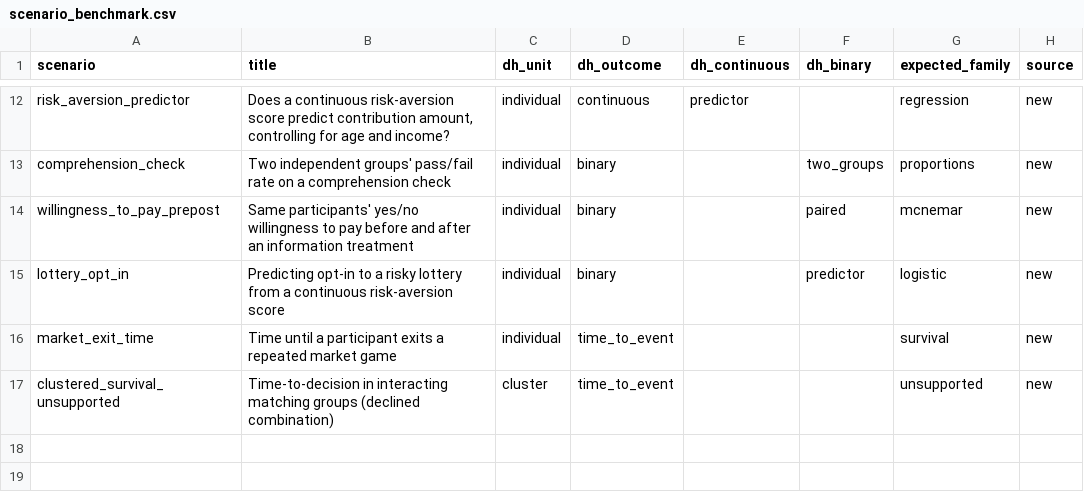
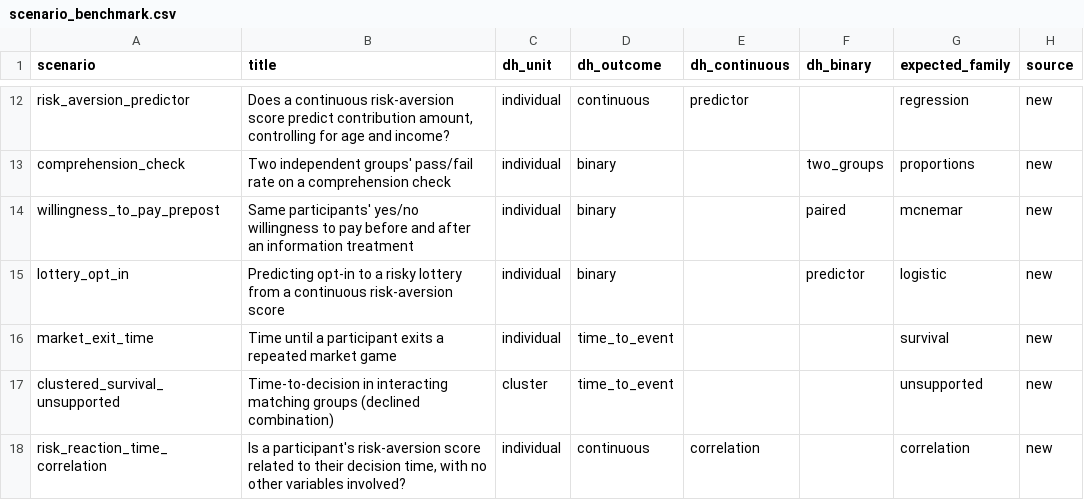
Before and after one commit to federicoatz/apriori-power-wizard, a CSV file: validation/scenario_benchmark.csv, drawn as a sheet; only a part is shown, gaps mark what is left out.

Commit message:
Release v1.0.0
- Fix decision helper: the correlation family was unreachable because
  its question option was merged with the predictor/regression branch;
  split into distinct answers (R/decision_helper.R, app.R) so all
  fifteen closed-form families with a mapped question path are now
  reachable (TOST remains deliberately direct-entry only).
- Add independent validation of the decision helper's mapping:
  validation/scenario_benchmark.csv (17 scenarios),
  validation/scenario_validation.R, tests/testthat/test-decision_helper.R.
- Regenerate renv.lock from the real project library via
  renv::snapshot() (was hand-authored); fix a shinylive::export()
  crash caused by S7 (a ggplot2 soft dependency) missing from renv's
  library (deploy/export_shinylive.R).
- Bump CI R version to match renv.lock (4.5.3).
- Restructure README (what/why/how/detail ordering, screenshots,
  "Why this app?" section) and remove all references to the private
  manuscript from the public repo.
- Reconstruct CHANGELOG.md's 1.0.0 and 0.17.0 entries from actual
  commit history; refresh stale dates/versions in VALIDATION.md and
  validation/accessibility_check.R.
- Bump APP_VERSION and CITATION.cff to 1.0.0.

```diff
--- a/validation/scenario_benchmark.csv
+++ b/validation/scenario_benchmark.csv
@@ -17 +17,2 @@ market_exit_time,Time until a participant exits a repeated market game,individua
 clustered_survival_unsupported,Time-to-decision in interacting matching groups (declined combination),cluster,time_to_event,,,unsupported,new
+risk_reaction_time_correlation,"Is a participant's risk-aversion score related to their decision time, with no other variables involved?",individual,continuous,correlation,,correlation,new
```
Also changed, not shown: 15 other files.
